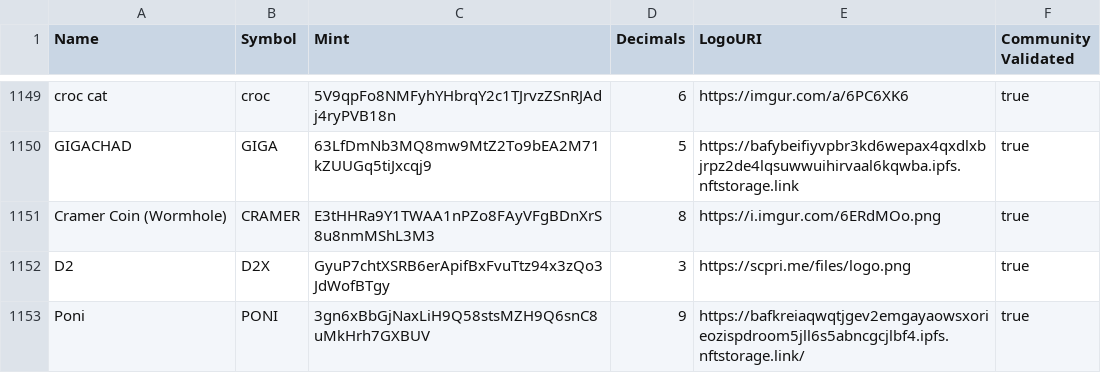
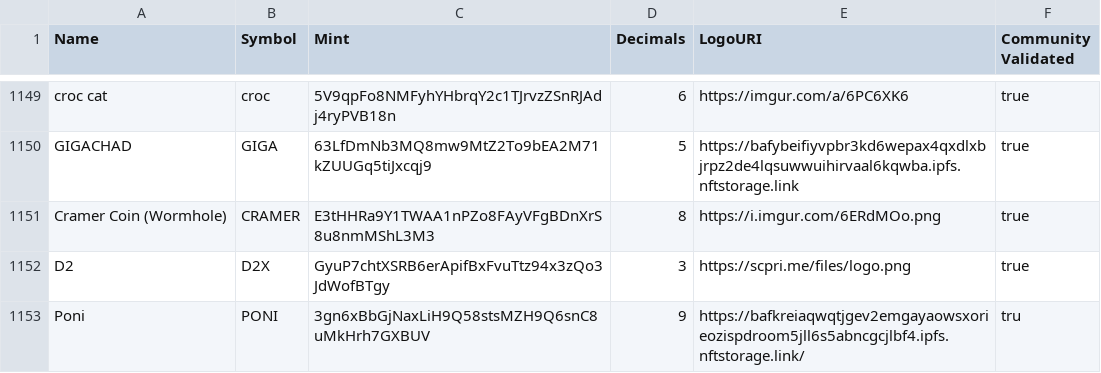
Before and after one commit to thatsmere/token-list, a CSV file: validated-tokens.csv, drawn as a sheet; only a part is shown, gaps mark what is left out.

Commit message:
validate Poni

```diff
--- a/validated-tokens.csv
+++ b/validated-tokens.csv
@@ -1152,2 +1152,2 @@ Cramer Coin (Wormhole),CRAMER,E3tHHRa9Y1TWAA1nPZo8FAyVFgBDnXrS8u8nmMShL3M3,8,htt
 D2,D2X,GyuP7chtXSRB6erApifBxFvuTtz94x3zQo3JdWofBTgy,3,https://scpri.me/files/logo.png,true
-Poni,PONI,3gn6xBbGjNaxLiH9Q58stsMZH9Q6snC8uMkHrh7GXBUV,9,https://bafkreiaqwqtjgev2emgayaowsxorieozispdroom5jll6s5abncgcjlbf4.ipfs.nftstorage.link/,true
+Poni,PONI,3gn6xBbGjNaxLiH9Q58stsMZH9Q6snC8uMkHrh7GXBUV,9,https://bafkreiaqwqtjgev2emgayaowsxorieozispdroom5jll6s5abncgcjlbf4.ipfs.nftstorage.link/,tru
```
